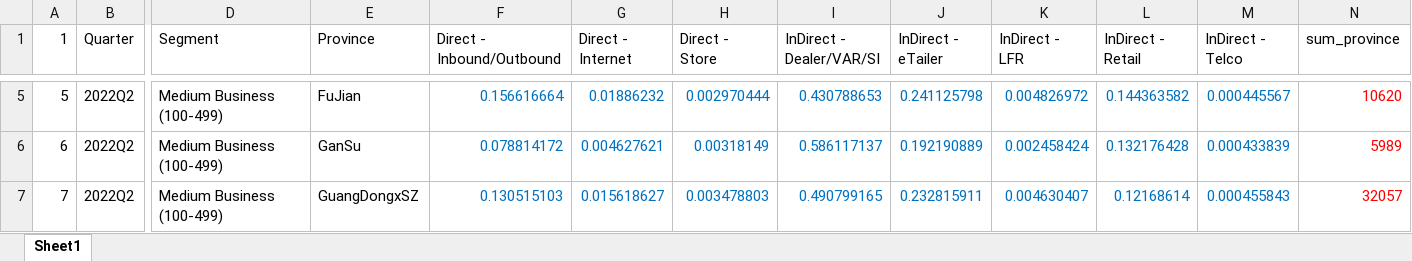
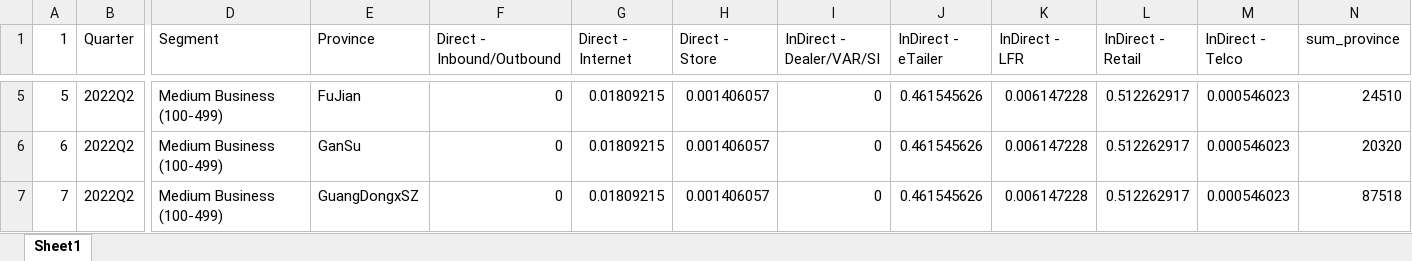
Before and after one commit to Richard1007/idc_intern, an Excel workbook: adjust number/adjust.xlsx, sheet Sheet1, drawn as a sheet; only a part is shown, gaps mark what is left out; values as stored, in another font and other column widths than the file's, no borders; the diff covers the shown part only; the diff names each change by its address in the sheet, - before the commit and + after, or states it on an @@ line.

```diff
--- a/adjust number/adjust.xlsx (sheet Sheet1)
+++ b/adjust number/adjust.xlsx (sheet Sheet1)
-F5:M7 text colour: #0070C0
+F5:M7 text colour: black
-F5 (Direct - Inbound/Outbound): 0.156616664
+F5 (Direct - Inbound/Outbound): 0
-G5 (Direct - Internet): 0.01886232
+G5 (Direct - Internet): 0.01809215
-H5 (Direct - Store): 0.002970444
+H5 (Direct - Store): 0.001406057
-I5 (InDirect - Dealer/VAR/SI): 0.430788653
+I5 (InDirect - Dealer/VAR/SI): 0
-J5 (InDirect - eTailer): 0.241125798
+J5 (InDirect - eTailer): 0.461545626
-K5 (InDirect - LFR): 0.004826972
+K5 (InDirect - LFR): 0.006147228
-L5 (InDirect - Retail): 0.144363582
+L5 (InDirect - Retail): 0.512262917
-M5 (InDirect - Telco): 0.000445567
+M5 (InDirect - Telco): 0.000546023
-N5:N7 text colour: #FF0000
+N5:N7 text colour: black
-N5 (sum_province): 10620
+N5 (sum_province): 24510
-F6 (Direct - Inbound/Outbound): 0.078814172
+F6 (Direct - Inbound/Outbound): 0
-G6 (Direct - Internet): 0.004627621
+G6 (Direct - Internet): 0.01809215
-H6 (Direct - Store): 0.00318149
+H6 (Direct - Store): 0.001406057
-I6 (InDirect - Dealer/VAR/SI): 0.586117137
+I6 (InDirect - Dealer/VAR/SI): 0
-J6 (InDirect - eTailer): 0.192190889
+J6 (InDirect - eTailer): 0.461545626
-K6 (InDirect - LFR): 0.002458424
+K6 (InDirect - LFR): 0.006147228
-L6 (InDirect - Retail): 0.132176428
+L6 (InDirect - Retail): 0.512262917
-M6 (InDirect - Telco): 0.000433839
+M6 (InDirect - Telco): 0.000546023
-N6 (sum_province): 5989
+N6 (sum_province): 20320
-F7 (Direct - Inbound/Outbound): 0.130515103
+F7 (Direct - Inbound/Outbound): 0
-G7 (Direct - Internet): 0.015618627
+G7 (Direct - Internet): 0.01809215
-H7 (Direct - Store): 0.003478803
+H7 (Direct - Store): 0.001406057
-I7 (InDirect - Dealer/VAR/SI): 0.490799165
+I7 (InDirect - Dealer/VAR/SI): 0
-J7 (InDirect - eTailer): 0.232815911
+J7 (InDirect - eTailer): 0.461545626
-K7 (InDirect - LFR): 0.004630407
+K7 (InDirect - LFR): 0.006147228
-L7 (InDirect - Retail): 0.12168614
+L7 (InDirect - Retail): 0.512262917
-M7 (InDirect - Telco): 0.000455843
+M7 (InDirect - Telco): 0.000546023
-N7 (sum_province): 32057
+N7 (sum_province): 87518
```
Also changed, not shown: 269 edited cells and cell formats elsewhere in this sheet, adjust number/output.xlsx, 8 other files.
